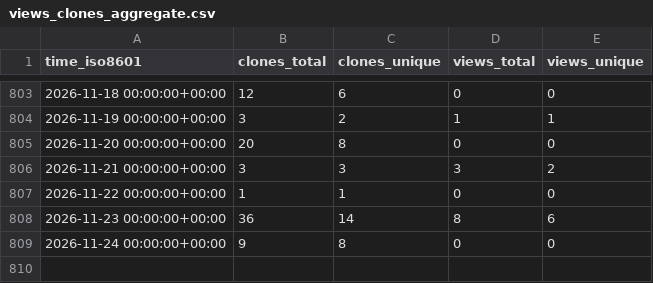
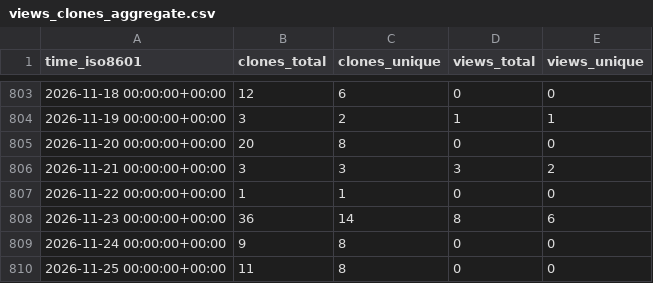
Before and after one commit to grp-bork/spire, a CSV file: grp-bork/spire/ghrs-data/views_clones_aggregate.csv, drawn as a sheet; only a part is shown, gaps mark what is left out.

```diff
--- a/grp-bork/spire/ghrs-data/views_clones_aggregate.csv
+++ b/grp-bork/spire/ghrs-data/views_clones_aggregate.csv
@@ -809 +809,2 @@ time_iso8601,clones_total,clones_unique,views_total,views_unique
 2026-11-24 00:00:00+00:00,9,8,0,0
+2026-11-25 00:00:00+00:00,11,8,0,0
```
Also changed, not shown: 1 other file.
